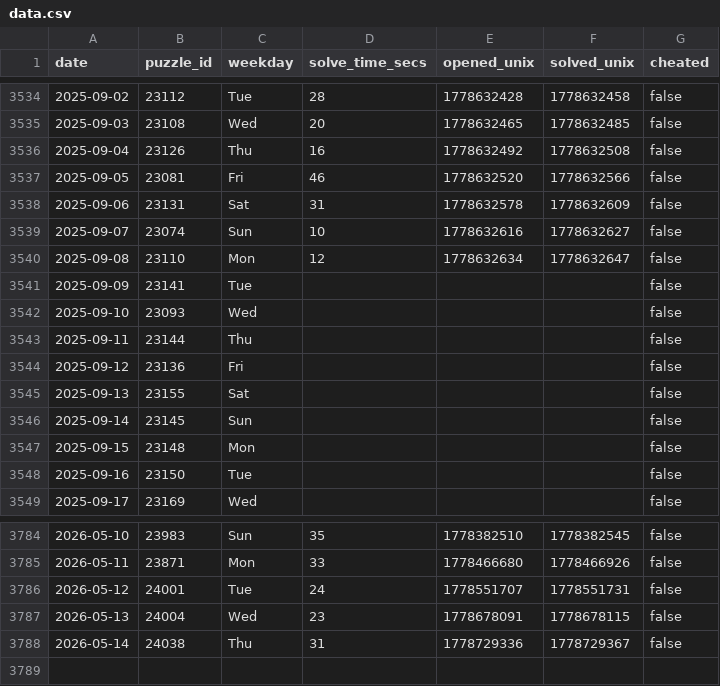
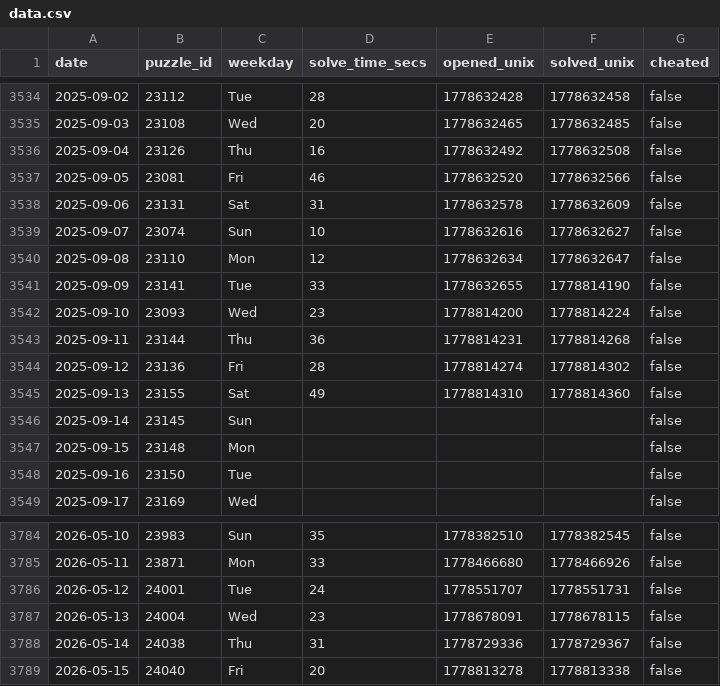
Before and after one commit to samleitermann/NYTMiniScraper, a CSV file: data.csv, drawn as a sheet; only a part is shown, gaps mark what is left out.

```diff
--- a/data.csv
+++ b/data.csv
@@ -3540,7 +3540,7 @@ date,puzzle_id,weekday,solve_time_secs,opened_unix,solved_unix,cheated
 2025-09-08,23110,Mon,12,1778632634,1778632647,false
-2025-09-09,23141,Tue,,,,false
-2025-09-10,23093,Wed,,,,false
-2025-09-11,23144,Thu,,,,false
-2025-09-12,23136,Fri,,,,false
-2025-09-13,23155,Sat,,,,false
+2025-09-09,23141,Tue,33,1778632655,1778814190,false
+2025-09-10,23093,Wed,23,1778814200,1778814224,false
+2025-09-11,23144,Thu,36,1778814231,1778814268,false
+2025-09-12,23136,Fri,28,1778814274,1778814302,false
+2025-09-13,23155,Sat,49,1778814310,1778814360,false
 2025-09-14,23145,Sun,,,,false
@@ -3788 +3788,2 @@ date,puzzle_id,weekday,solve_time_secs,opened_unix,solved_unix,cheated
 2026-05-14,24038,Thu,31,1778729336,1778729367,false
+2026-05-15,24040,Fri,20,1778813278,1778813338,false
```
Also changed, not shown: 2 other files.
